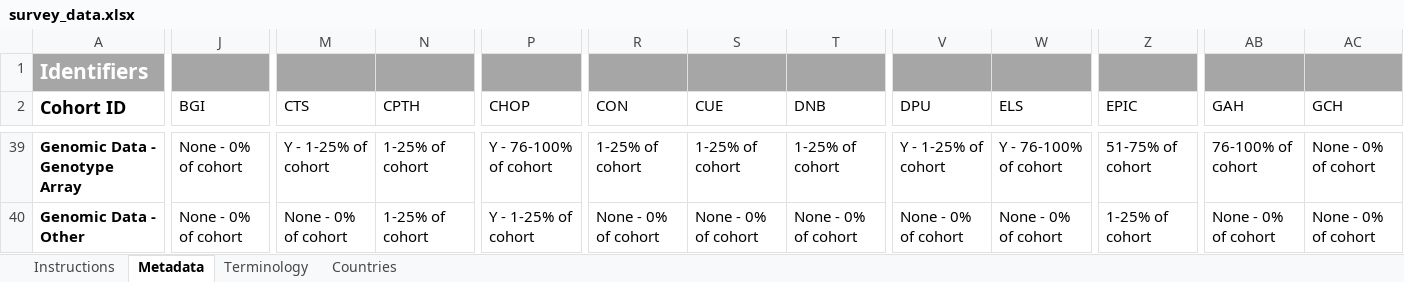
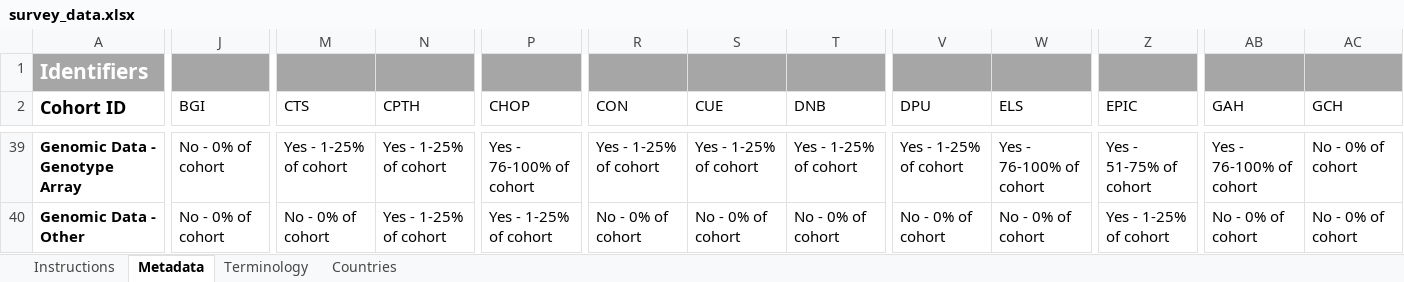
Before and after one commit to IHCC-cohorts/data-harmonization, an Excel workbook: data/survey_data.xlsx, sheet Metadata, drawn as a sheet; only a part is shown, gaps mark what is left out; values as stored, in another font and other column widths than the file's, no borders; conditional formats not drawn; the diff covers the shown part only; the diff names each change by its address in the sheet, - before the commit and + after, or states it on an @@ line.

```diff
--- a/data/survey_data.xlsx (sheet Metadata)
+++ b/data/survey_data.xlsx (sheet Metadata)
-J39:J40 (BGI): None - 0% of cohort
+J39:J40 (BGI): No - 0% of cohort
-M39 (CTS): Y - 1-25% of cohort
+M39 (CTS): Yes - 1-25% of cohort
-N39:N40 (CPTH): 1-25% of cohort
+N39:N40 (CPTH): Yes - 1-25% of cohort
-P39 (CHOP): Y - 76-100% of cohort
+P39 (CHOP): Yes - 76-100% of cohort
-R39 (CON): 1-25% of cohort
+R39 (CON): Yes - 1-25% of cohort
-S39 (CUE): 1-25% of cohort
+S39 (CUE): Yes - 1-25% of cohort
-T39 (DNB): 1-25% of cohort
+T39 (DNB): Yes - 1-25% of cohort
-V39 (DPU): Y - 1-25% of cohort
+V39 (DPU): Yes - 1-25% of cohort
-W39 (ELS): Y - 76-100% of cohort
+W39 (ELS): Yes - 76-100% of cohort
-Z39 (EPIC): 51-75% of cohort
+Z39 (EPIC): Yes - 51-75% of cohort
-AB39 (GAH): 76-100% of cohort
+AB39 (GAH): Yes - 76-100% of cohort
-AC39:AC40 (GCH): None - 0% of cohort
+AC39:AC40 (GCH): No - 0% of cohort
-M40 (CTS): None - 0% of cohort
+M40 (CTS): No - 0% of cohort
-P40 (CHOP): Y - 1-25% of cohort
+P40 (CHOP): Yes - 1-25% of cohort
-R40 (CON): None - 0% of cohort
+R40 (CON): No - 0% of cohort
-S40 (CUE): None - 0% of cohort
+S40 (CUE): No - 0% of cohort
-T40 (DNB): None - 0% of cohort
+T40 (DNB): No - 0% of cohort
-V40 (DPU): None - 0% of cohort
+V40 (DPU): No - 0% of cohort
-W40 (ELS): None - 0% of cohort
+W40 (ELS): No - 0% of cohort
-Z40 (EPIC): 1-25% of cohort
+Z40 (EPIC): Yes - 1-25% of cohort
-AB40 (GAH): None - 0% of cohort
+AB40 (GAH): No - 0% of cohort
```
Also changed, not shown: 926 edited cells elsewhere in this sheet, 4 other files.
